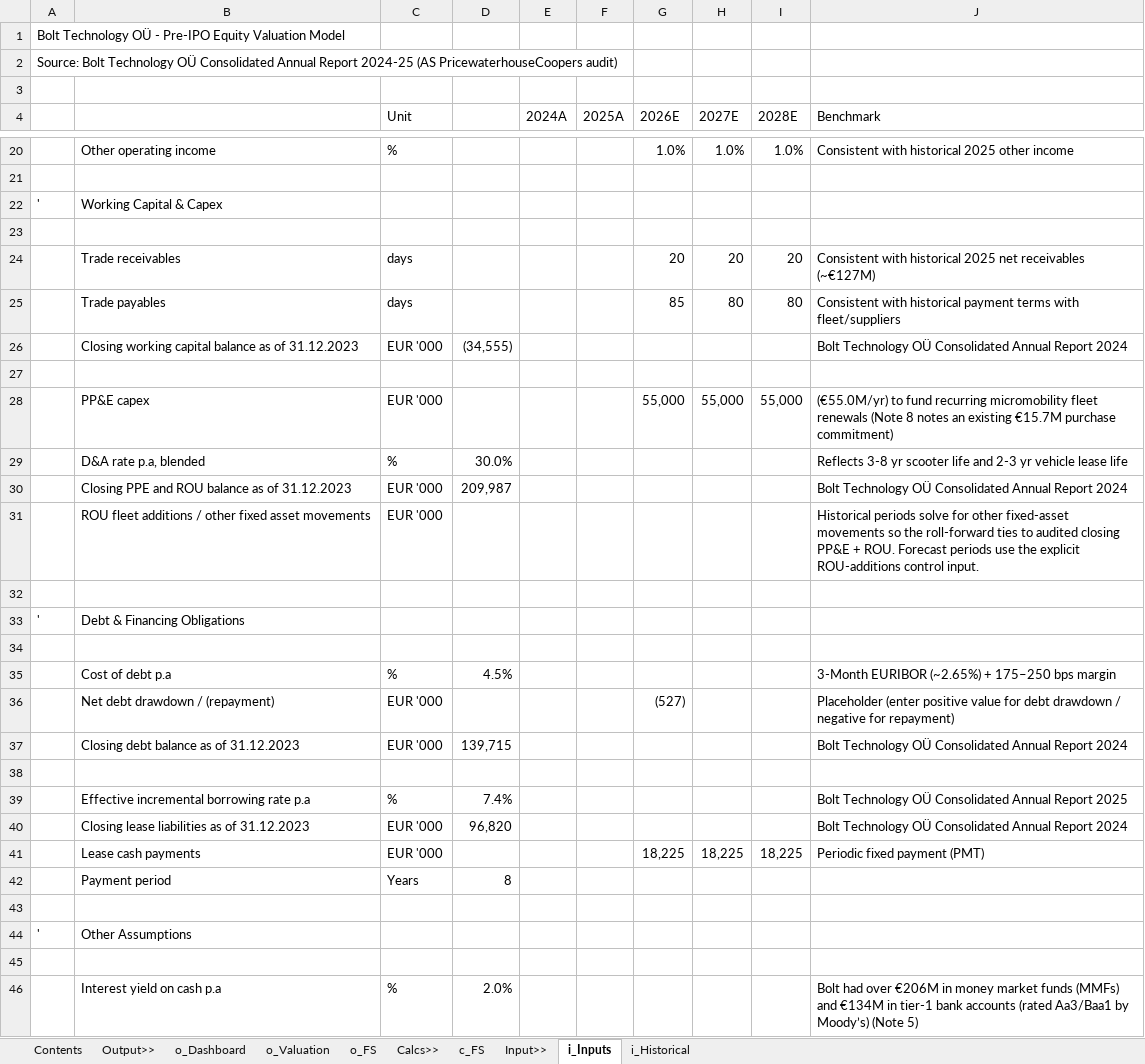
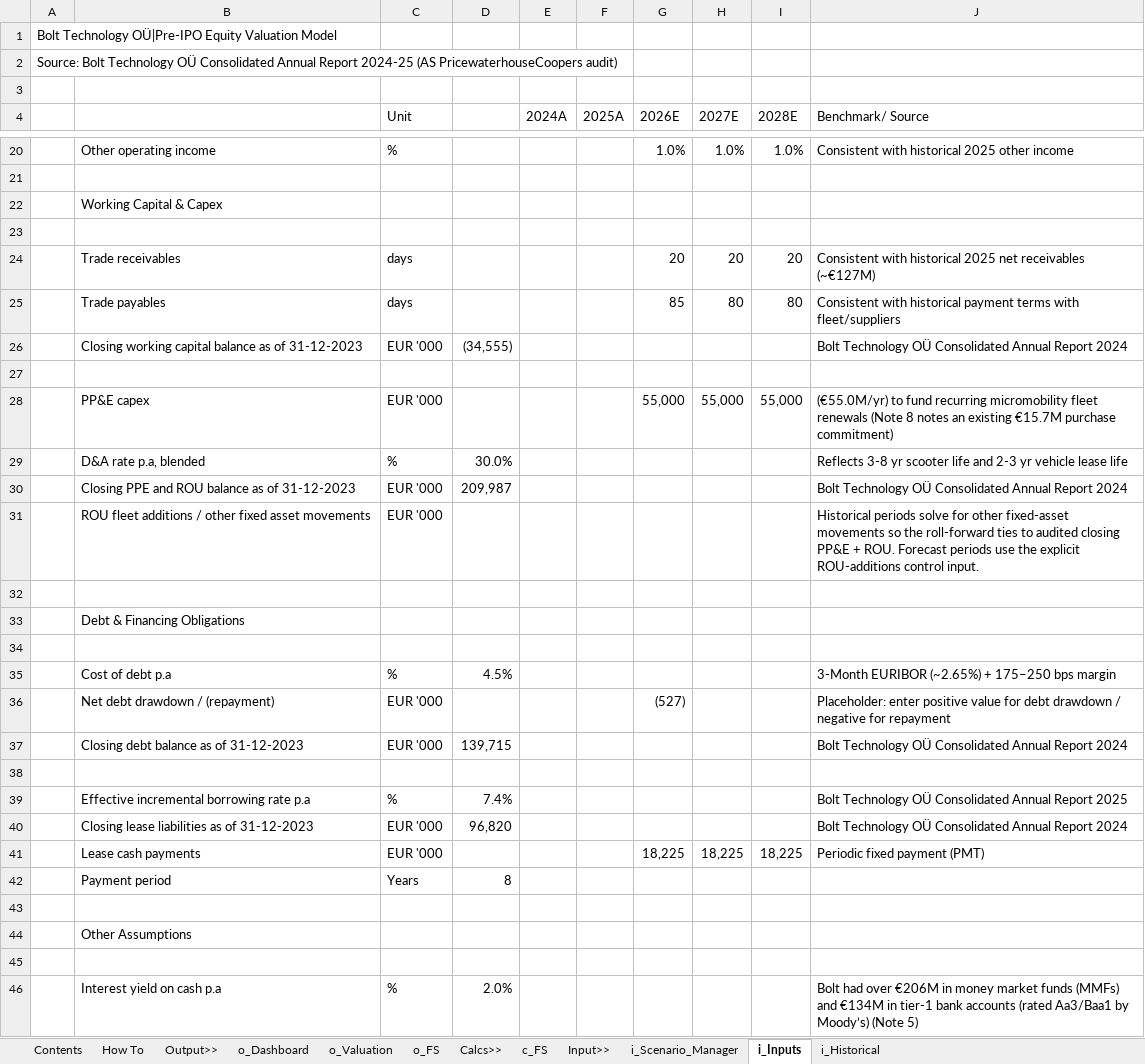
Before and after one commit to sara-msaleem/portfolio, an Excel workbook: models/Bolt OÜ_Dicounted Cashflow Model.xlsx, sheet i_Inputs, drawn as a sheet; only a part is shown, gaps mark what is left out; values as stored, in another font and other column widths than the file's, no cell formats; charts and pictures and conditional formats not drawn; the diff covers the shown part only; the diff names each change by its address in the sheet, - before the commit and + after, or states it on an @@ line.

```diff
--- a/models/Bolt OÜ_Dicounted Cashflow Model.xlsx (sheet i_Inputs)
+++ b/models/Bolt OÜ_Dicounted Cashflow Model.xlsx (sheet i_Inputs)
+sheet tab: How To
+sheet tab: i_Scenario_Manager
-A1: Bolt Technology OÜ - Pre-IPO Equity Valuation…
+A1: Bolt Technology OÜ|Pre-IPO Equity Valuation…
-J4: Benchmark
+J4: Benchmark/ Source
-A22: '
+A22: (empty)
-B26: …as of 31.12.2023
+B26: …as of 31-12-2023
-B30: Closing PPE and ROU balance as of 31.12.2023
+B30: Closing PPE and ROU balance as of 31-12-2023
-A33: '
+A33: (empty)
-J36 (Benchmark/ Source): Placeholder (enter positive value for debt drawdown / negative for repayment)
+J36 (Benchmark/ Source): Placeholder: enter positive value for debt drawdown / negative for repayment
-B37: Closing debt balance as of 31.12.2023
+B37: Closing debt balance as of 31-12-2023
-B40: Closing lease liabilities as of 31.12.2023
+B40: Closing lease liabilities as of 31-12-2023
-A44: '
+A44: (empty)
```
Also changed, not shown: 2 added rows, 2 moved rows and 7 edited cells elsewhere in this sheet, sheet c_FS, sheet Contents, sheet i_Historical, sheet o_Valuation, sheet o_Dashboard, sheet o_FS, cell formats, formulas that keep their value, charts or pictures.
